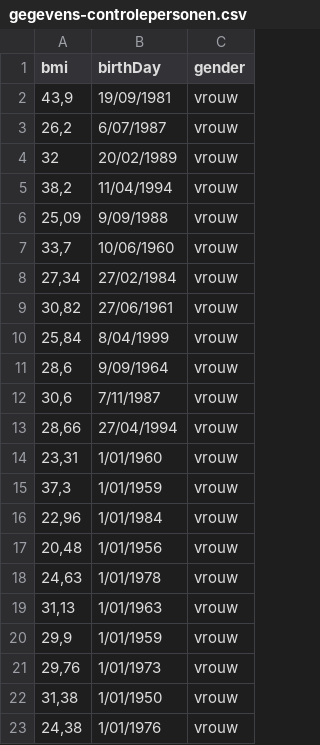
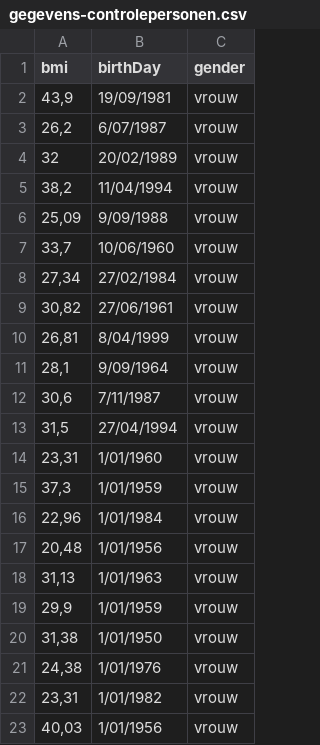
Before and after one commit to MichielMortier/SpringBootProject, a CSV file: src/main/resources/assets/gegevens-controlepersonen.csv, drawn as a sheet; only a part is shown; the shorter side is filled out with more unchanged rows.

Commit message:
Update csv

```diff
--- a/src/main/resources/assets/gegevens-controlepersonen.csv
+++ b/src/main/resources/assets/gegevens-controlepersonen.csv
@@ -9,6 +9,6 @@ bmi;birthDay;gender
 30,82;27/06/1961;vrouw
-25,84;8/04/1999;vrouw
-28,6;9/09/1964;vrouw
+26,81;8/04/1999;vrouw
+28,1;9/09/1964;vrouw
 30,6;7/11/1987;vrouw
-28,66;27/04/1994;vrouw
+31,5;27/04/1994;vrouw
 23,31;1/01/1960;vrouw
@@ -17,6 +17,4 @@ bmi;birthDay;gender
 20,48;1/01/1956;vrouw
-24,63;1/01/1978;vrouw
 31,13;1/01/1963;vrouw
 29,9;1/01/1959;vrouw
-29,76;1/01/1973;vrouw
 31,38;1/01/1950;vrouw
```
